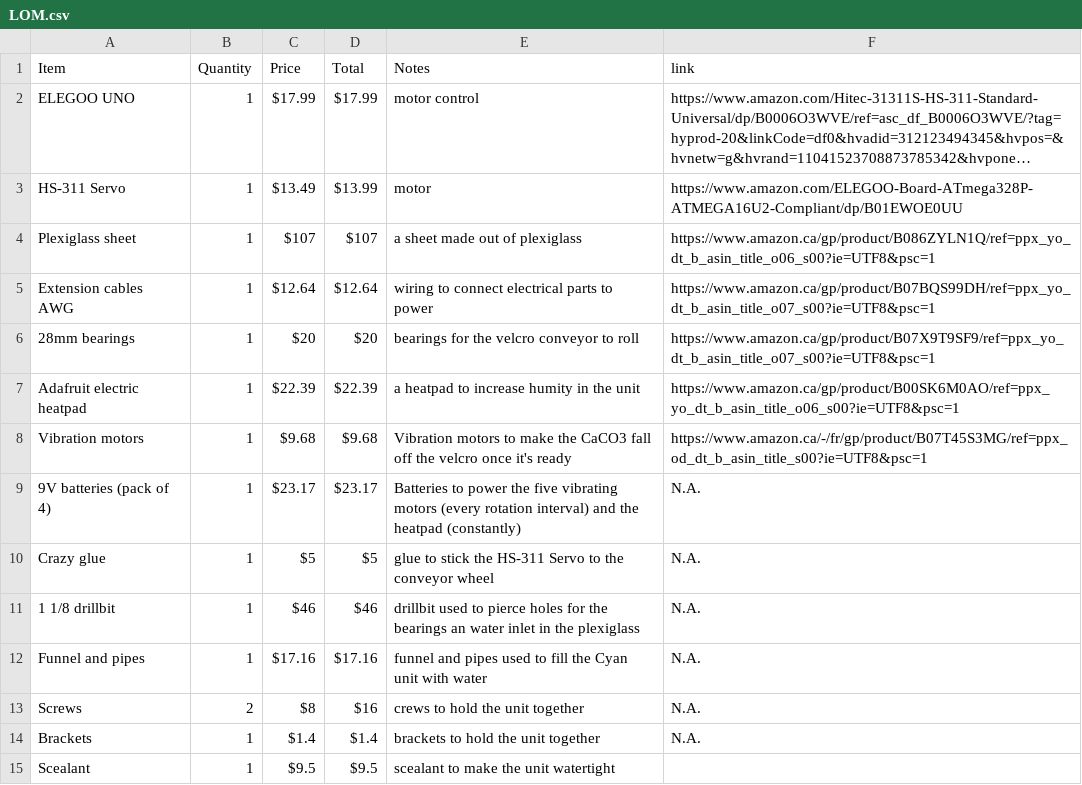
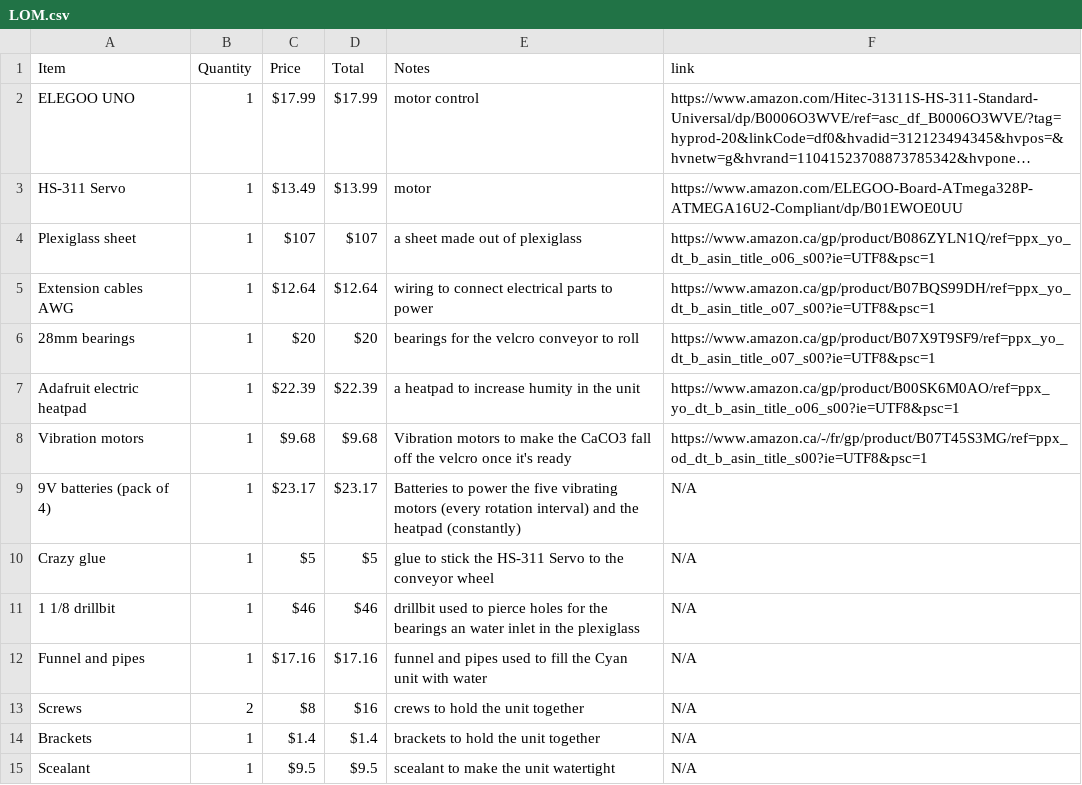
Before and after one commit to madparker/Team-Velcro, a CSV file: LOM.csv, drawn as a sheet; long unchanged cells end in ….

Commit message:
Update LOM.csv

```diff
--- a/LOM.csv
+++ b/LOM.csv
@@ -8,8 +8,8 @@ Adafruit electric heatpad, 1, $22.39, $22.39, a heatpad to increase humity in th
 Vibration motors, 1, $9.68, $9.68, Vibration motors to make the CaCO3 fall off the velcro once it's ready, https://www.amazon.ca/-/fr/gp/product/B07T45S3MG/ref=ppx_od_dt_b_asin_title_s00?ie=UTF8&psc=1
-9V batteries (pack of 4), 1, $23.17, $23.17, Batteries to power the five vibrating motors (every rotation interval) and the heatpad (constantly), N.A.
-Crazy glue, 1, $5, $5, glue to stick the HS-311 Servo to the conveyor wheel, N.A.
-1 1/8 drillbit, 1, $46, $46, drillbit used to pierce holes for the bearings an water inlet in the plexiglass, N.A.
-Funnel and pipes, 1, $17.16, $17.16, funnel and pipes used to fill the Cyan unit with water, N.A.
-Screws, 2, $8, $16, crews to hold the unit together, N.A.
-Brackets, 1, $1.4, $1.4, brackets to hold the unit together, N.A.
-Scealant, 1, $9.5, $9.5, scealant to make the unit watertight
+9V batteries (pack of 4), 1, $23.17, $23.17, Batteries to power the five vibrating motors (every rotation interval) and the heatpad (constantly), N/A
+Crazy glue, 1, $5, $5, glue to stick the HS-311 Servo to the conveyor wheel, N/A
+1 1/8 drillbit, 1, $46, $46, drillbit used to pierce holes for the bearings an water inlet in the plexiglass, N/A
+Funnel and pipes, 1, $17.16, $17.16, funnel and pipes used to fill the Cyan unit with water, N/A
+Screws, 2, $8, $16, crews to hold the unit together, N/A
+Brackets, 1, $1.4, $1.4, brackets to hold the unit together, N/A
+Scealant, 1, $9.5, $9.5, scealant to make the unit watertight, N/A
```
